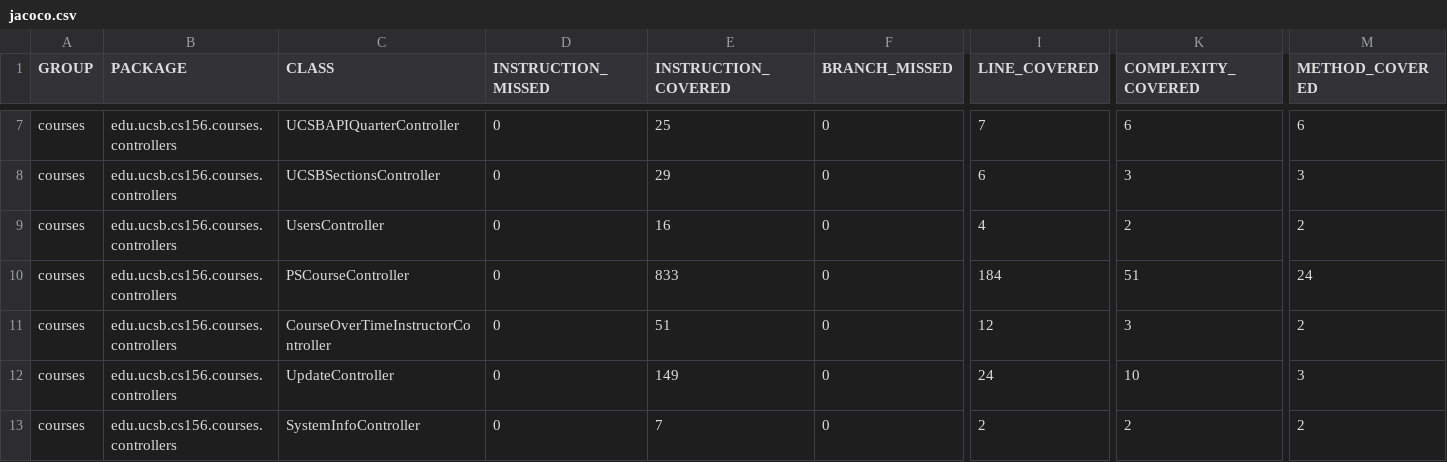
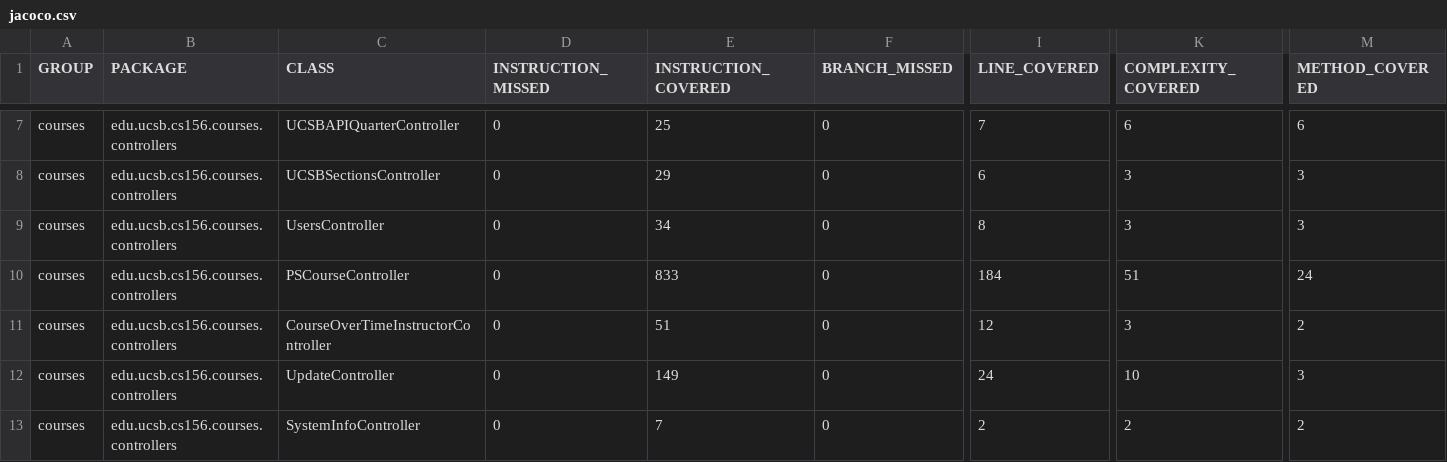
Before and after one commit to ucsb-cs156-f25/proj-courses-f25-04, a CSV file: jacoco/jacoco.csv, drawn as a sheet; only a part is shown, gaps mark what is left out; the diff names each change by its address in the sheet, - before the commit and + after, or states it on an @@ line.

```diff
--- a/jacoco/jacoco.csv
+++ b/jacoco/jacoco.csv
-E9 (INSTRUCTION_COVERED): 16
+E9 (INSTRUCTION_COVERED): 34
-I9 (LINE_COVERED): 4
+I9 (LINE_COVERED): 8
-K9 (COMPLEXITY_COVERED): 2
+K9 (COMPLEXITY_COVERED): 3
-M9 (METHOD_COVERED): 2
+M9 (METHOD_COVERED): 3
```
Also changed, not shown: 7 other files.
